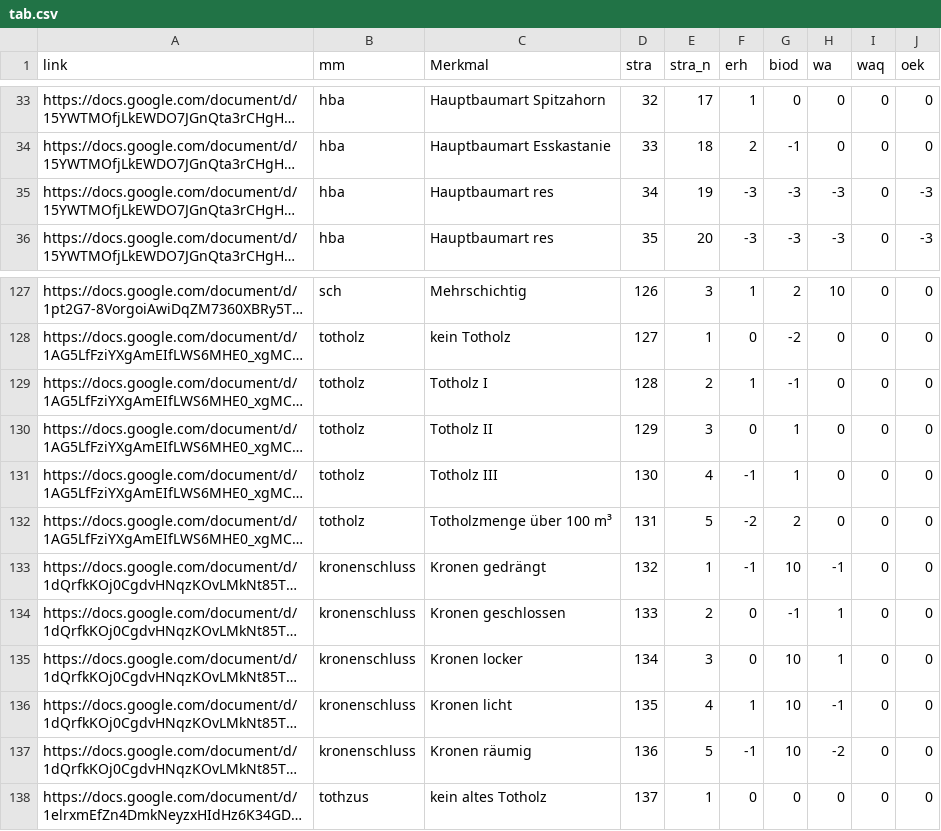
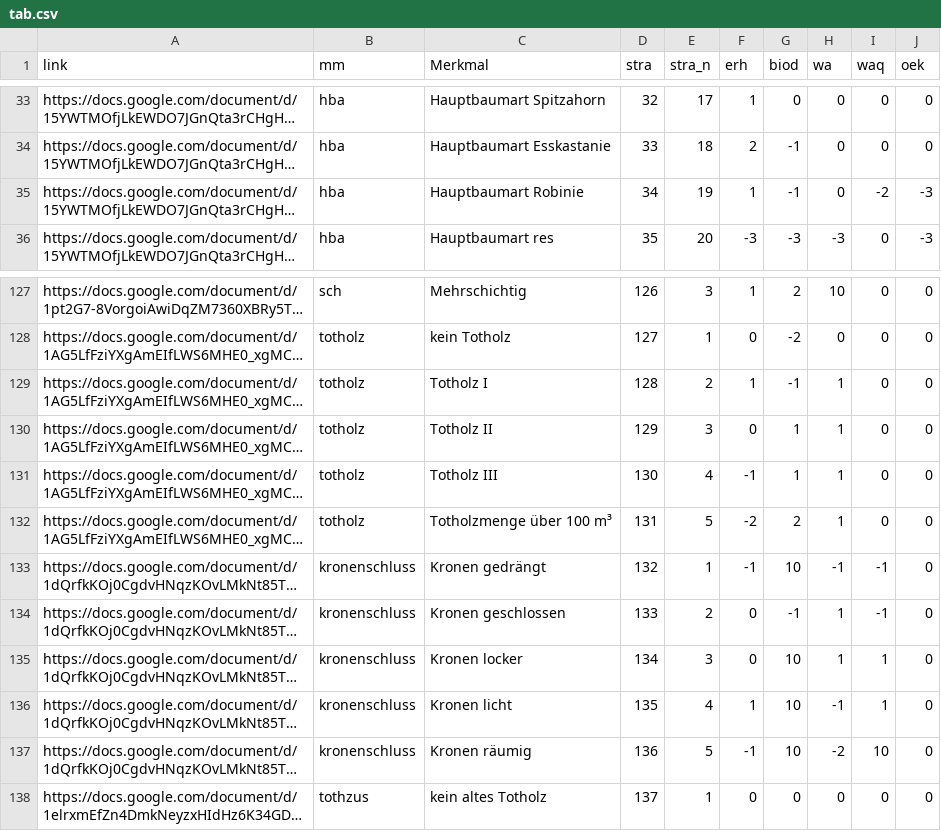
Before and after one commit to f2502/OESL_MV, a CSV file: tab.csv, drawn as a sheet; only a part is shown, gaps mark what is left out; long unchanged cells end in …; the diff covers the shown part only; the diff names each change by its address in the sheet, - before the commit and + after, or states it on an @@ line.

```diff
--- a/tab.csv
+++ b/tab.csv
-C35 (Merkmal): Hauptbaumart res
+C35 (Merkmal): Hauptbaumart Robinie
-F35 (erh): -3
+F35 (erh): 1
-G35 (biod): -3
+G35 (biod): -1
-H35 (wa): -3
+H35 (wa): 0
-I35 (waq): 0
+I35 (waq): -2
-H129:H132 (wa): 0
+H129:H132 (wa): 1
-I133:I134 (waq): 0
+I133:I134 (waq): -1
-I135:I136 (waq): 0
+I135:I136 (waq): 1
-I137 (waq): 0
+I137 (waq): 10
```
Also changed, not shown: 29 edited cells elsewhere in this file.
